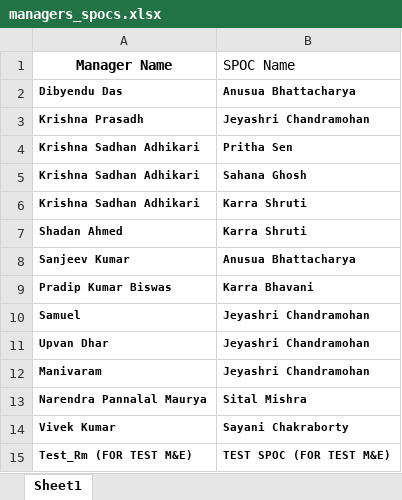
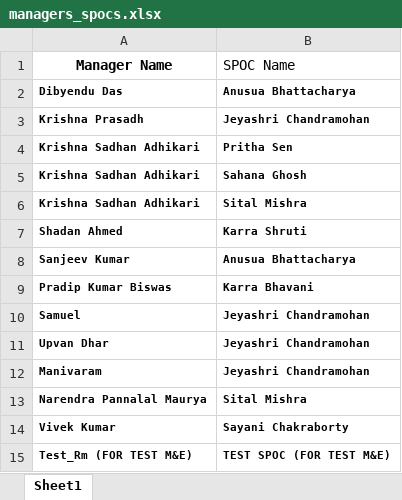
Before and after one commit to nibedanbhattacharjee97/slbook, an Excel workbook: managers_spocs.xlsx, sheet Sheet1, drawn as a sheet; values as stored, in another font and other column widths than the file's, no borders; the diff names each change by its address in the sheet, - before the commit and + after, or states it on an @@ line.

Commit message:
new Spoc added for the new project

```diff
--- a/managers_spocs.xlsx (sheet Sheet1)
+++ b/managers_spocs.xlsx (sheet Sheet1)
-B6 (SPOC Name): Karra Shruti
+B6 (SPOC Name): Sital Mishra
```
